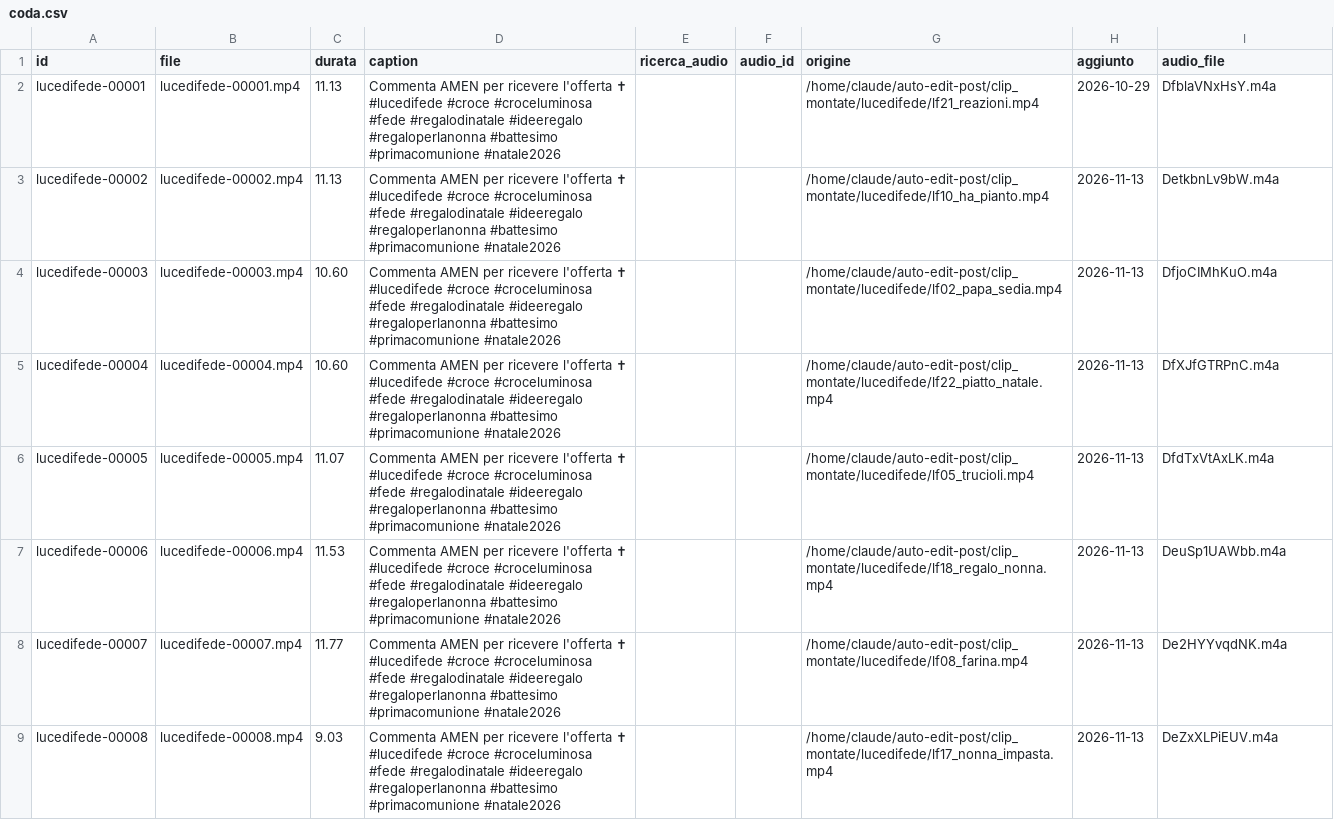
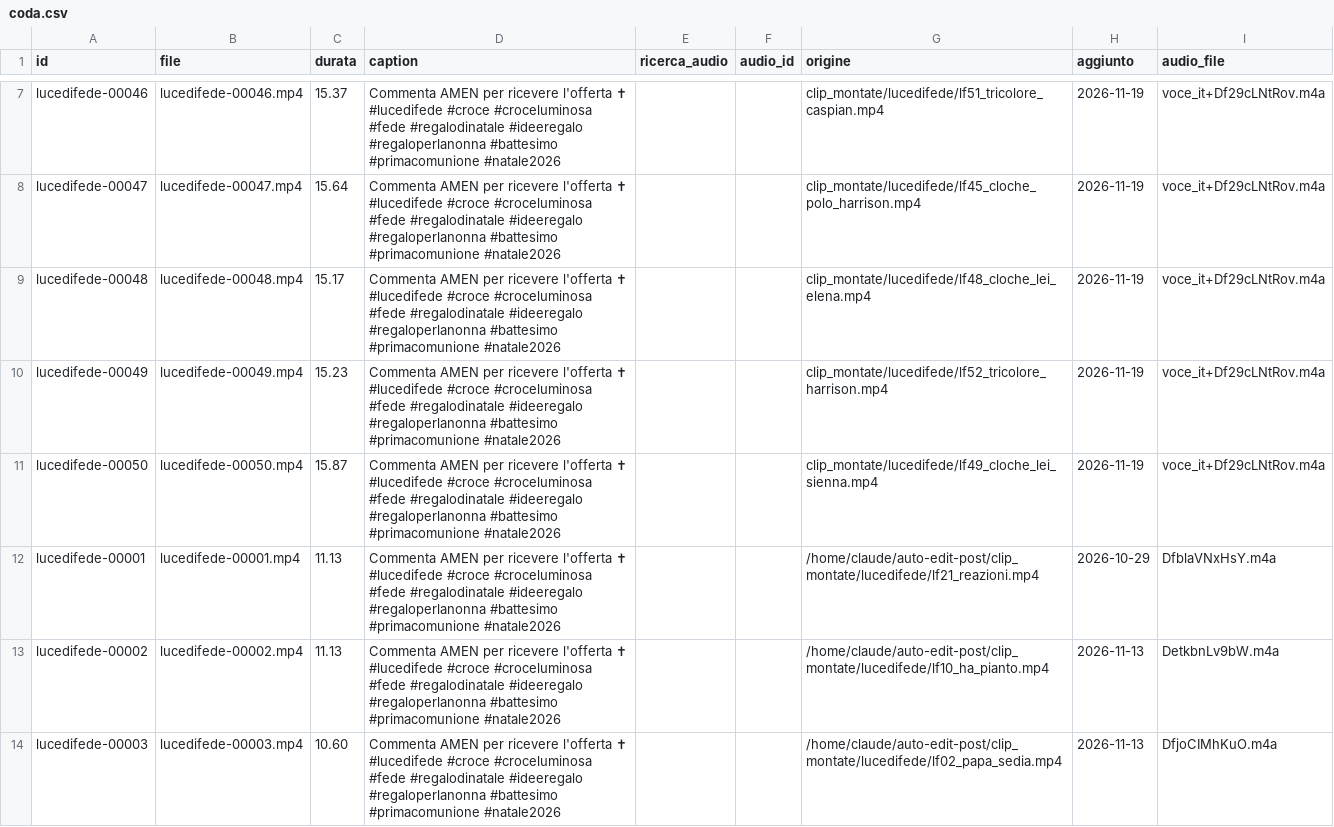
Before and after one commit to yassineben2004-droid/auto-edit-post, a CSV file: pagine/lucedifede/coda/coda.csv, drawn as a sheet; only a part is shown, gaps mark what is left out; the shorter side is filled out with more unchanged rows; ↵ is a line break in a cell; the diff covers the shown part only; the diff names each change by its address in the sheet, - before the commit and + after, or states it on an @@ line.

```diff
--- a/pagine/lucedifede/coda/coda.csv
+++ b/pagine/lucedifede/coda/coda.csv
+row 7: lucedifede-00046 | lucedifede-00046.mp4 | 15.37 | Commenta AMEN per ricevere l'offerta ✝ ↵ #lucedifede #croce #croceluminosa #fede #regalodinatale #ideeregalo #regaloperlanonna #battesimo #primacomunione #natale2026 |  |  | clip_montate/lucedifede/lf51_tricolore_caspian.mp4 | 2026-11-19 | voce_it+Df29cLNtRov.m4a
+row 8: lucedifede-00047 | lucedifede-00047.mp4 | 15.64 | Commenta AMEN per ricevere l'offerta ✝ ↵ #lucedifede #croce #croceluminosa #fede #regalodinatale #ideeregalo #regaloperlanonna #battesimo #primacomunione #natale2026 |  |  | clip_montate/lucedifede/lf45_cloche_polo_harrison.mp4 | 2026-11-19 | voce_it+Df29cLNtRov.m4a
+row 9: lucedifede-00048 | lucedifede-00048.mp4 | 15.17 | Commenta AMEN per ricevere l'offerta ✝ ↵ #lucedifede #croce #croceluminosa #fede #regalodinatale #ideeregalo #regaloperlanonna #battesimo #primacomunione #natale2026 |  |  | clip_montate/lucedifede/lf48_cloche_lei_elena.mp4 | 2026-11-19 | voce_it+Df29cLNtRov.m4a
+row 10: lucedifede-00049 | lucedifede-00049.mp4 | 15.23 | Commenta AMEN per ricevere l'offerta ✝ ↵ #lucedifede #croce #croceluminosa #fede #regalodinatale #ideeregalo #regaloperlanonna #battesimo #primacomunione #natale2026 |  |  | clip_montate/lucedifede/lf52_tricolore_harrison.mp4 | 2026-11-19 | voce_it+Df29cLNtRov.m4a
+row 11: lucedifede-00050 | lucedifede-00050.mp4 | 15.87 | Commenta AMEN per ricevere l'offerta ✝ ↵ #lucedifede #croce #croceluminosa #fede #regalodinatale #ideeregalo #regaloperlanonna #battesimo #primacomunione #natale2026 |  |  | clip_montate/lucedifede/lf49_cloche_lei_sienna.mp4 | 2026-11-19 | voce_it+Df29cLNtRov.m4a
```
Also changed, not shown: 5 added rows elsewhere in this file, 22 other files.
